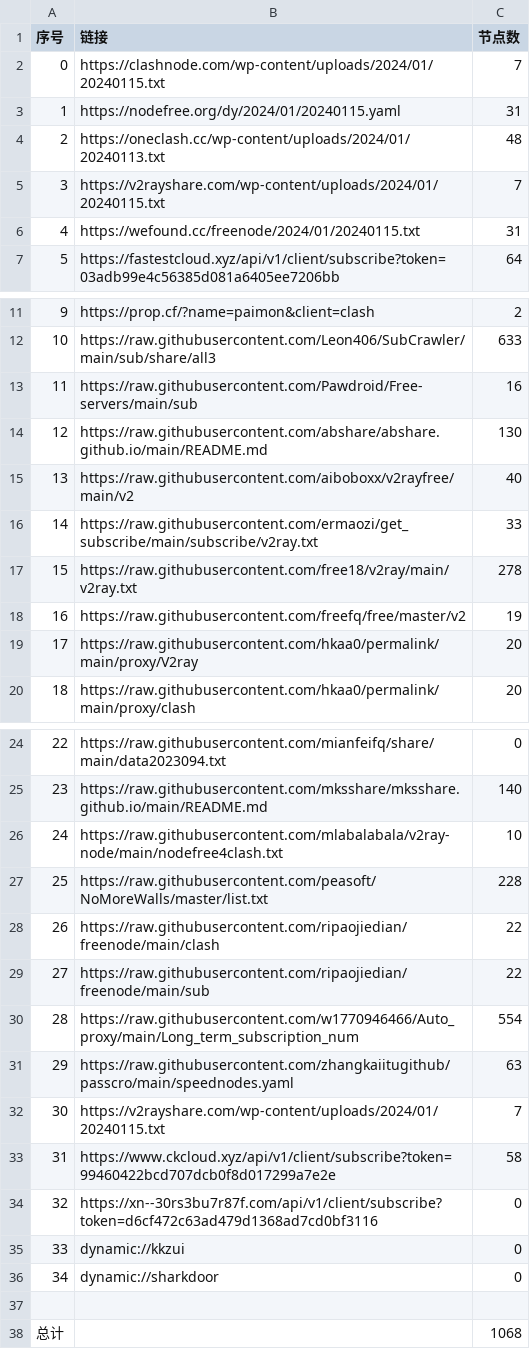
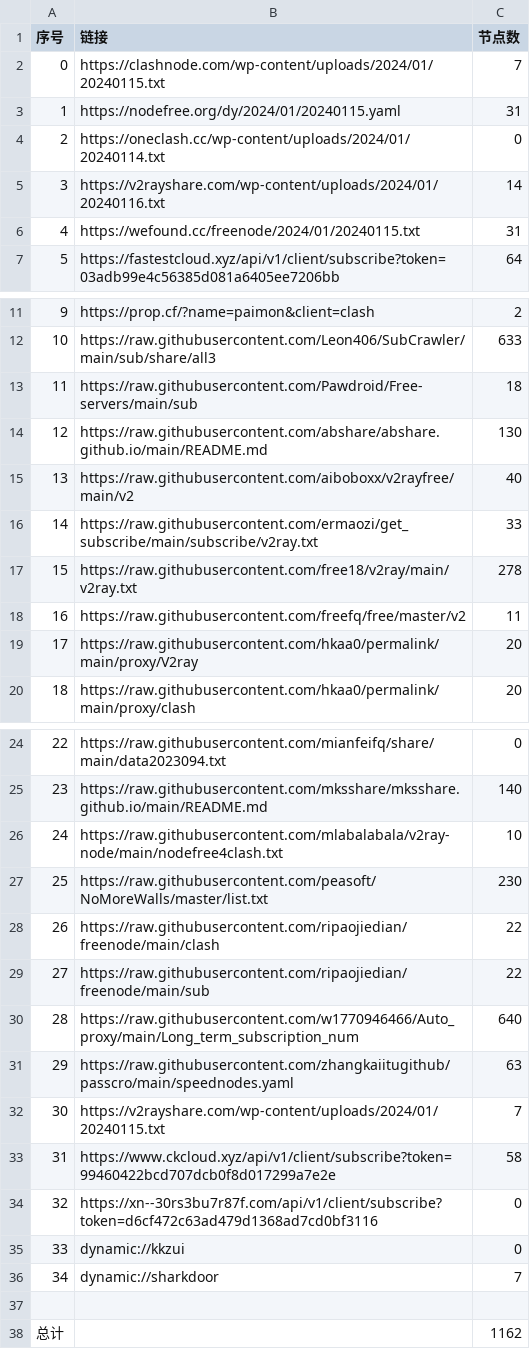
Before and after one commit to wudongdefeng/free, a CSV file: freevm/list_result.csv, drawn as a sheet; only a part is shown, gaps mark what is left out.

```diff
--- a/freevm/list_result.csv
+++ b/freevm/list_result.csv
@@ -3,4 +3,4 @@
 1,https://nodefree.org/dy/2024/01/20240115.yaml,31
-2,https://oneclash.cc/wp-content/uploads/2024/01/20240113.txt,48
-3,https://v2rayshare.com/wp-content/uploads/2024/01/20240115.txt,7
+2,https://oneclash.cc/wp-content/uploads/2024/01/20240114.txt,0
+3,https://v2rayshare.com/wp-content/uploads/2024/01/20240116.txt,14
 4,https://wefound.cc/freenode/2024/01/20240115.txt,31
@@ -12,3 +12,3 @@
 10,https://raw.githubusercontent.com/Leon406/SubCrawler/main/sub/share/all3,633
-11,https://raw.githubusercontent.com/Pawdroid/Free-servers/main/sub,16
+11,https://raw.githubusercontent.com/Pawdroid/Free-servers/main/sub,18
 12,https://raw.githubusercontent.com/abshare/abshare.github.io/main/README.md,130
@@ -17,3 +17,3 @@
 15,https://raw.githubusercontent.com/free18/v2ray/main/v2ray.txt,278
-16,https://raw.githubusercontent.com/freefq/free/master/v2,19
+16,https://raw.githubusercontent.com/freefq/free/master/v2,11
 17,https://raw.githubusercontent.com/hkaa0/permalink/main/proxy/V2ray,20
@@ -26,6 +26,6 @@
 24,https://raw.githubusercontent.com/mlabalabala/v2ray-node/main/nodefree4clash.txt,10
-25,https://raw.githubusercontent.com/peasoft/NoMoreWalls/master/list.txt,228
+25,https://raw.githubusercontent.com/peasoft/NoMoreWalls/master/list.txt,230
 26,https://raw.githubusercontent.com/ripaojiedian/freenode/main/clash,22
 27,https://raw.githubusercontent.com/ripaojiedian/freenode/main/sub,22
-28,https://raw.githubusercontent.com/w1770946466/Auto_proxy/main/Long_term_subscription_num,554
+28,https://raw.githubusercontent.com/w1770946466/Auto_proxy/main/Long_term_subscription_num,640
 29,https://raw.githubusercontent.com/zhangkaiitugithub/passcro/main/speednodes.yaml,63
@@ -35,4 +35,4 @@
 33,dynamic://kkzui,0
-34,dynamic://sharkdoor,0
+34,dynamic://sharkdoor,7
 
-总计,,1068
+总计,,1162
```
Also changed, not shown: 14 other files.
